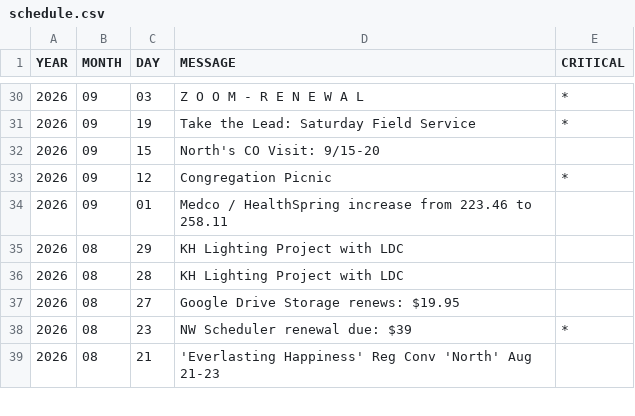
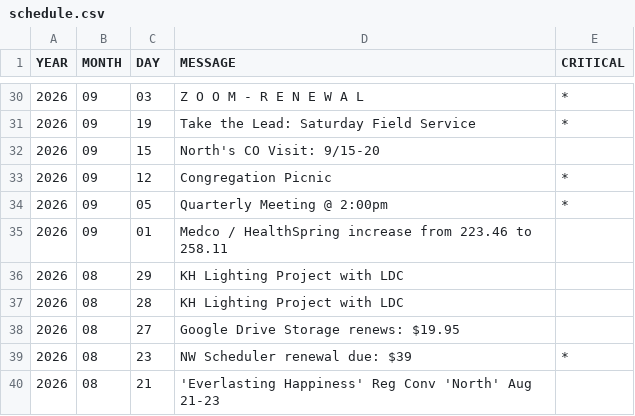
Before and after one commit to KIBrown031/KIBrown031.github.io, a CSV file: schedule.csv, drawn as a sheet; only a part is shown, gaps mark what is left out.

```diff
--- a/schedule.csv
+++ b/schedule.csv
@@ -33,2 +33,3 @@ YEAR,MONTH,DAY,MESSAGE,CRITICAL
 2026,09,12,Congregation Picnic,*
+2026,09,05,Quarterly Meeting @ 2:00pm,*
 2026,09,01,Medco / HealthSpring increase from 223.46 to 258.11,
```
Also changed, not shown: 1 other file.
